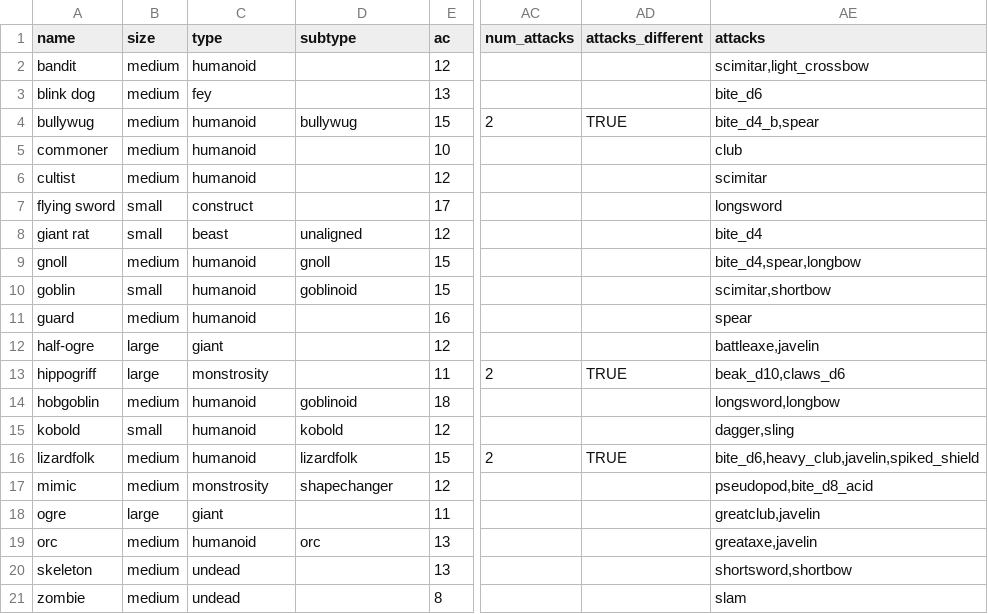
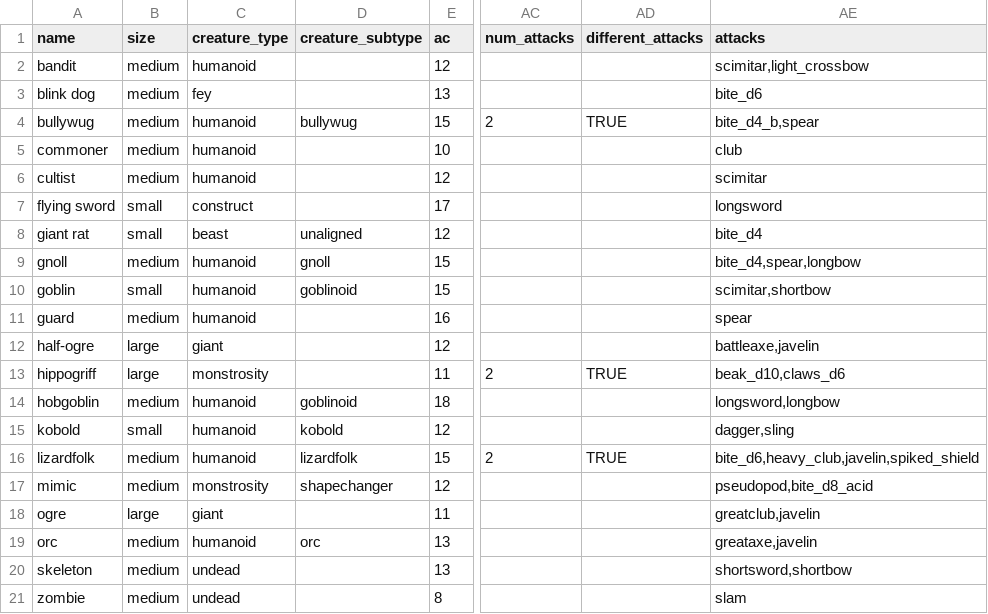
Before and after one commit to norrishd/dnd-combat-sim, a CSV file: dnd_combat_sim/content/monsters.csv, drawn as a sheet; only a part is shown, gaps mark what is left out; the diff names each change by its address in the sheet, - before the commit and + after, or states it on an @@ line.

```diff
--- a/dnd_combat_sim/content/monsters.csv
+++ b/dnd_combat_sim/content/monsters.csv
-C1: type
+C1: creature_type
-D1: subtype
+D1: creature_subtype
-AD1: attacks_different
+AD1: different_attacks
```
Also changed, not shown: dnd_combat_sim/content/attacks.csv, 6 other files.
